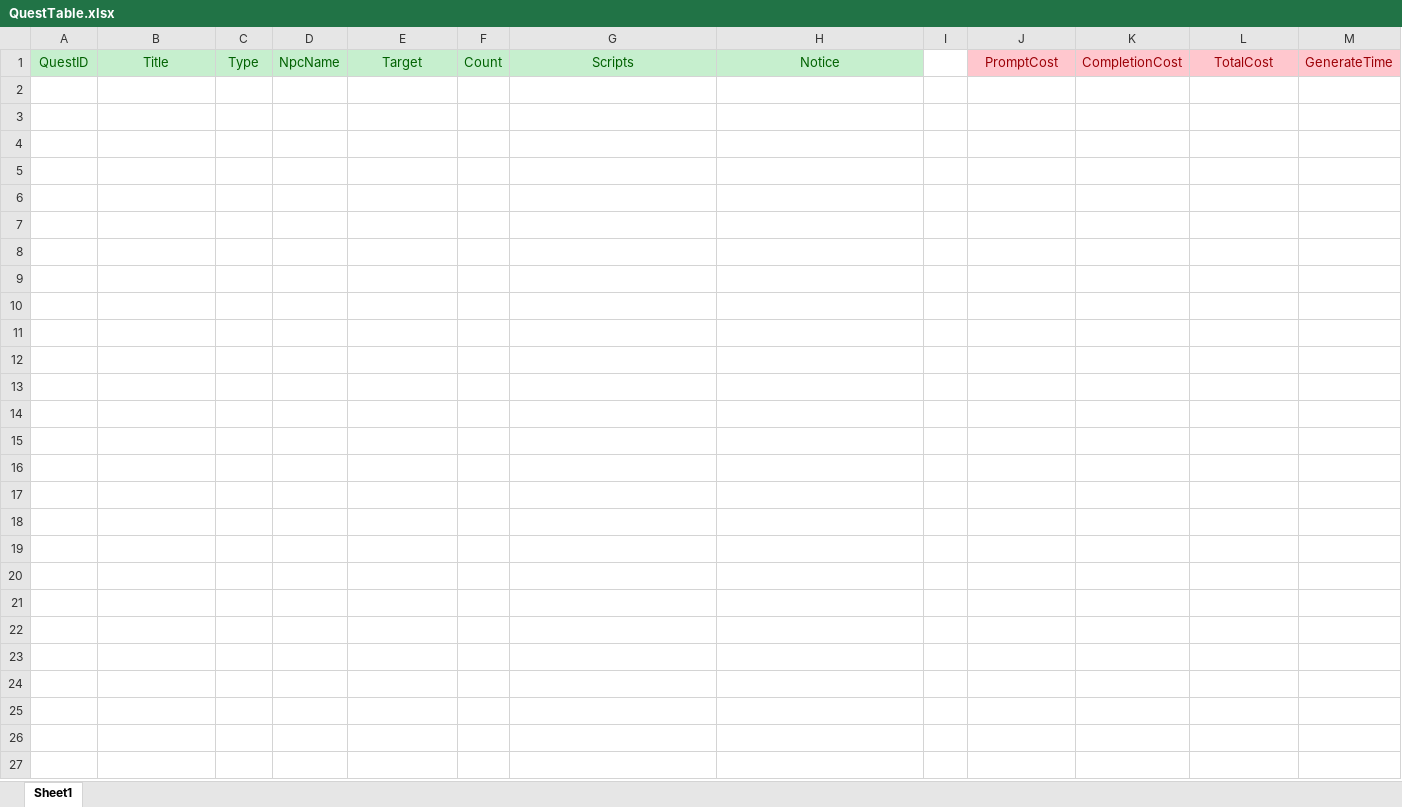
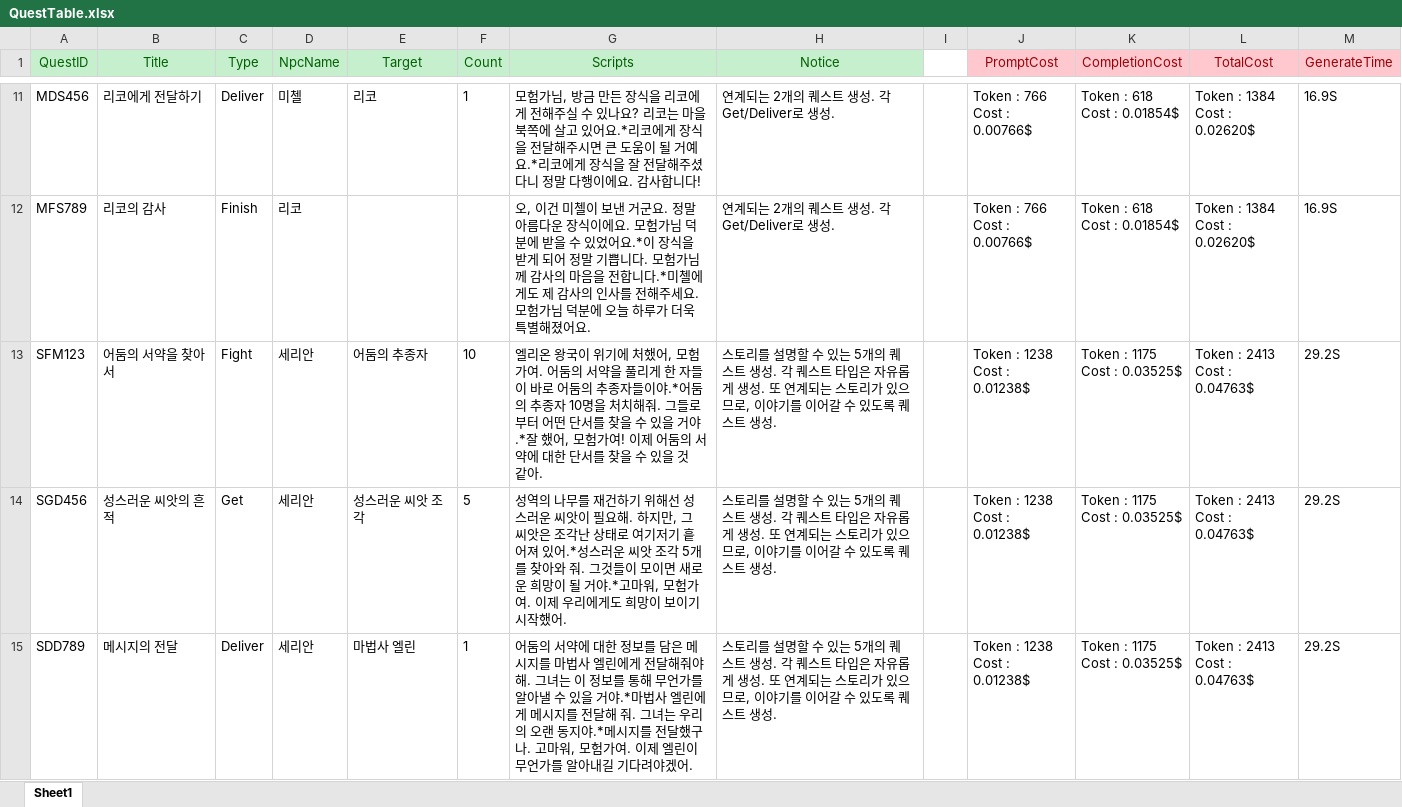
Before and after one commit to Hyoung-Seok/ChatAPI_QuestGenerator, an Excel workbook: Assets/_ExcelData/QuestTable.xlsx, sheet Sheet1, drawn as a sheet; only a part is shown, gaps mark what is left out; values as stored, in another font and other column widths than the file's, no borders; ↵ is a line break in a cell; the diff covers the shown part only; the diff names each change by its address in the sheet, - before the commit and + after, or states it on an @@ line.

```diff
--- a/Assets/_ExcelData/QuestTable.xlsx (sheet Sheet1)
+++ b/Assets/_ExcelData/QuestTable.xlsx (sheet Sheet1)
+row 11: MDS456 | 리코에게 전달하기 | Deliver | 미첼 | 리코 | 1 | 모험가님, 방금 만든 장식을 리코에게 전해주실 수 있나요? 리코는 마을 북쪽에 살고 있어요.*리코에게 장식을 전달해주시면 큰 도움이 될 거예요.*리코에게 장식을 잘 전달해주셨다니 정말 다행이에요. 감사합니다! | 연계되는 2개의 퀘스트 생성. 각 Get/Deliver로 생성. |  | Token : 766 ↵ Cost : 0.00766$ | Token : 618 ↵ Cost : 0.01854$ | Token : 1384 ↵ Cost : 0.02620$ | 16.9S
+row 12: MFS789 | 리코의 감사 | Finish | 리코 |  |  | 오, 이건 미첼이 보낸 거군요. 정말 아름다운 장식이에요. 모험가님 덕분에 받을 수 있었어요.*이 장식을 받게 되어 정말 기쁩니다. 모험가님께 감사의 마음을 전합니다.*미첼에게도 제 감사의 인사를 전해주세요. 모험가님 덕분에 오늘 하루가 더욱 특별해졌어요. | 연계되는 2개의 퀘스트 생성. 각 Get/Deliver로 생성. |  | Token : 766 ↵ Cost : 0.00766$ | Token : 618 ↵ Cost : 0.01854$ | Token : 1384 ↵ Cost : 0.02620$ | 16.9S
+row 13: SFM123 | 어둠의 서약을 찾아서 | Fight | 세리안 | 어둠의 추종자 | 10 | 엘리온 왕국이 위기에 처했어, 모험가여. 어둠의 서약을 풀리게 한 자들이 바로 어둠의 추종자들이야.*어둠의 추종자 10명을 처치해줘. 그들로부터 어떤 단서를 찾을 수 있을 거야.*잘 했어, 모험가여! 이제 어둠의 서약에 대한 단서를 찾을 수 있을 것 같아. | 스토리를 설명할 수 있는 5개의 퀘스트 생성. 각 퀘스트 타입은 자유롭게 생성. 또 연계되는 스토리가 있으므로, 이야기를 이어갈 수 있도록 퀘스트 생성. |  | Token : 1238 ↵ Cost : 0.01238$ | Token : 1175 ↵ Cost : 0.03525$ | Token : 2413 ↵ Cost : 0.04763$ | 29.2S
+row 14: SGD456 | 성스러운 씨앗의 흔적 | Get | 세리안 | 성스러운 씨앗 조각 | 5 | 성역의 나무를 재건하기 위해선 성스러운 씨앗이 필요해. 하지만, 그 씨앗은 조각난 상태로 여기저기 흩어져 있어.*성스러운 씨앗 조각 5개를 찾아와 줘. 그것들이 모이면 새로운 희망이 될 거야.*고마워, 모험가여. 이제 우리에게도 희망이 보이기 시작했어. | 스토리를 설명할 수 있는 5개의 퀘스트 생성. 각 퀘스트 타입은 자유롭게 생성. 또 연계되는 스토리가 있으므로, 이야기를 이어갈 수 있도록 퀘스트 생성. |  | Token : 1238 ↵ Cost : 0.01238$ | Token : 1175 ↵ Cost : 0.03525$ | Token : 2413 ↵ Cost : 0.04763$ | 29.2S
+row 15: SDD789 | 메시지의 전달 | Deliver | 세리안 | 마법사 엘린 | 1 | 어둠의 서약에 대한 정보를 담은 메시지를 마법사 엘린에게 전달해줘야 해. 그녀는 이 정보를 통해 무언가를 알아낼 수 있을 거야.*마법사 엘린에게 메시지를 전달해 줘. 그녀는 우리의 오랜 동지야.*메시지를 전달했구나. 고마워, 모험가여. 이제 엘린이 무언가를 알아내길 기다려야겠어. | 스토리를 설명할 수 있는 5개의 퀘스트 생성. 각 퀘스트 타입은 자유롭게 생성. 또 연계되는 스토리가 있으므로, 이야기를 이어갈 수 있도록 퀘스트 생성. |  | Token : 1238 ↵ Cost : 0.01238$ | Token : 1175 ↵ Cost : 0.03525$ | Token : 2413 ↵ Cost : 0.04763$ | 29.2S
```
Also changed, not shown: 23 added rows elsewhere in this sheet, Assets/_ExcelData/ItemData.xlsx, Assets/_ExcelData/NPCData.xlsx, 1 other file.
